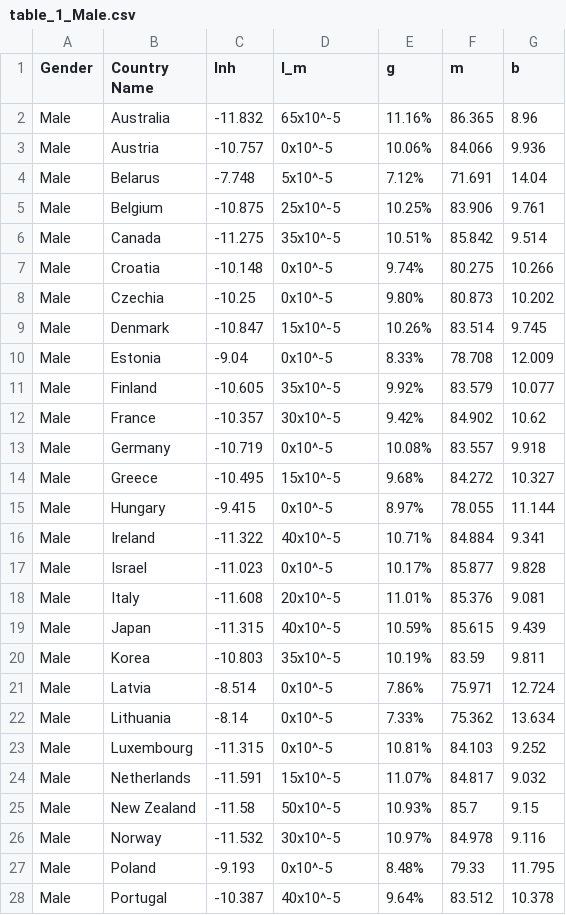
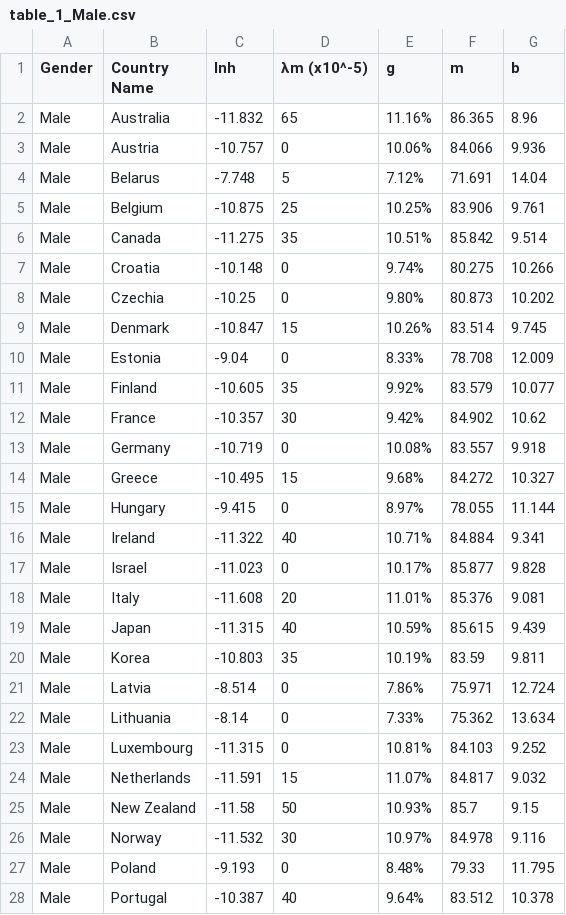
Before and after one commit to asosnovsky/Longevity-Risk-adjusted-Global-Age, a CSV file: data/02_paper_tables/table_1_Male.csv, drawn as a sheet; only a part is shown; the diff covers the shown part only.

```diff
--- a/data/02_paper_tables/table_1_Male.csv
+++ b/data/02_paper_tables/table_1_Male.csv
@@ -1,28 +1,28 @@
-Gender,Country Name,lnh,l_m,g,m,b
-Male,Australia,-11.832,65x10^-5,11.16%,86.365,8.96
-Male,Austria,-10.757,0x10^-5,10.06%,84.066,9.936
-Male,Belarus,-7.748,5x10^-5,7.12%,71.691,14.04
-Male,Belgium,-10.875,25x10^-5,10.25%,83.906,9.761
-Male,Canada,-11.275,35x10^-5,10.51%,85.842,9.514
-Male,Croatia,-10.148,0x10^-5,9.74%,80.275,10.266
-Male,Czechia,-10.25,0x10^-5,9.80%,80.873,10.202
-Male,Denmark,-10.847,15x10^-5,10.26%,83.514,9.745
-Male,Estonia,-9.04,0x10^-5,8.33%,78.708,12.009
-Male,Finland,-10.605,35x10^-5,9.92%,83.579,10.077
-Male,France,-10.357,30x10^-5,9.42%,84.902,10.62
-Male,Germany,-10.719,0x10^-5,10.08%,83.557,9.918
-Male,Greece,-10.495,15x10^-5,9.68%,84.272,10.327
-Male,Hungary,-9.415,0x10^-5,8.97%,78.055,11.144
-Male,Ireland,-11.322,40x10^-5,10.71%,84.884,9.341
-Male,Israel,-11.023,0x10^-5,10.17%,85.877,9.828
-Male,Italy,-11.608,20x10^-5,11.01%,85.376,9.081
-Male,Japan,-11.315,40x10^-5,10.59%,85.615,9.439
-Male,Korea,-10.803,35x10^-5,10.19%,83.59,9.811
-Male,Latvia,-8.514,0x10^-5,7.86%,75.971,12.724
-Male,Lithuania,-8.14,0x10^-5,7.33%,75.362,13.634
-Male,Luxembourg,-11.315,0x10^-5,10.81%,84.103,9.252
-Male,Netherlands,-11.591,15x10^-5,11.07%,84.817,9.032
-Male,New Zealand,-11.58,50x10^-5,10.93%,85.7,9.15
-Male,Norway,-11.532,30x10^-5,10.97%,84.978,9.116
-Male,Poland,-9.193,0x10^-5,8.48%,79.33,11.795
-Male,Portugal,-10.387,40x10^-5,9.64%,83.512,10.378
+Gender,Country Name,lnh,λm (x10^-5),g,m,b
+Male,Australia,-11.832,65,11.16%,86.365,8.96
+Male,Austria,-10.757,0,10.06%,84.066,9.936
+Male,Belarus,-7.748,5,7.12%,71.691,14.04
+Male,Belgium,-10.875,25,10.25%,83.906,9.761
+Male,Canada,-11.275,35,10.51%,85.842,9.514
+Male,Croatia,-10.148,0,9.74%,80.275,10.266
+Male,Czechia,-10.25,0,9.80%,80.873,10.202
+Male,Denmark,-10.847,15,10.26%,83.514,9.745
+Male,Estonia,-9.04,0,8.33%,78.708,12.009
+Male,Finland,-10.605,35,9.92%,83.579,10.077
+Male,France,-10.357,30,9.42%,84.902,10.62
+Male,Germany,-10.719,0,10.08%,83.557,9.918
+Male,Greece,-10.495,15,9.68%,84.272,10.327
+Male,Hungary,-9.415,0,8.97%,78.055,11.144
+Male,Ireland,-11.322,40,10.71%,84.884,9.341
+Male,Israel,-11.023,0,10.17%,85.877,9.828
+Male,Italy,-11.608,20,11.01%,85.376,9.081
+Male,Japan,-11.315,40,10.59%,85.615,9.439
+Male,Korea,-10.803,35,10.19%,83.59,9.811
+Male,Latvia,-8.514,0,7.86%,75.971,12.724
+Male,Lithuania,-8.14,0,7.33%,75.362,13.634
+Male,Luxembourg,-11.315,0,10.81%,84.103,9.252
+Male,Netherlands,-11.591,15,11.07%,84.817,9.032
+Male,New Zealand,-11.58,50,10.93%,85.7,9.15
+Male,Norway,-11.532,30,10.97%,84.978,9.116
+Male,Poland,-9.193,0,8.48%,79.33,11.795
+Male,Portugal,-10.387,40,9.64%,83.512,10.378
```
Also changed, not shown: 10 edited cells elsewhere in this file, data/02_paper_tables/table_1_Female.csv, data/02_paper_tables/table_1_Total.csv, 1 other file.
